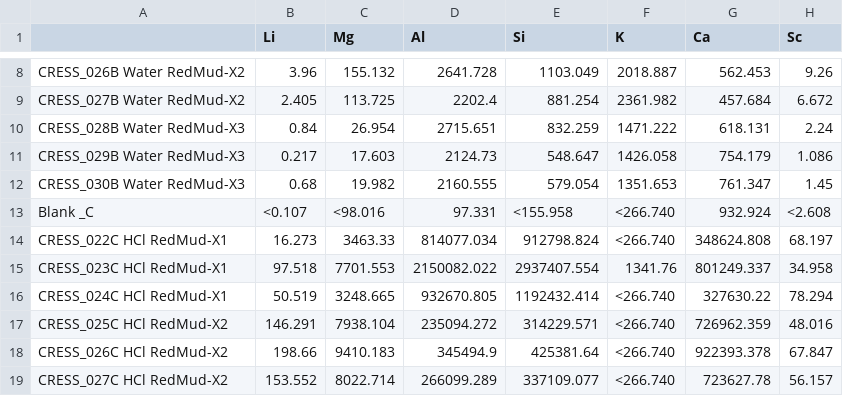
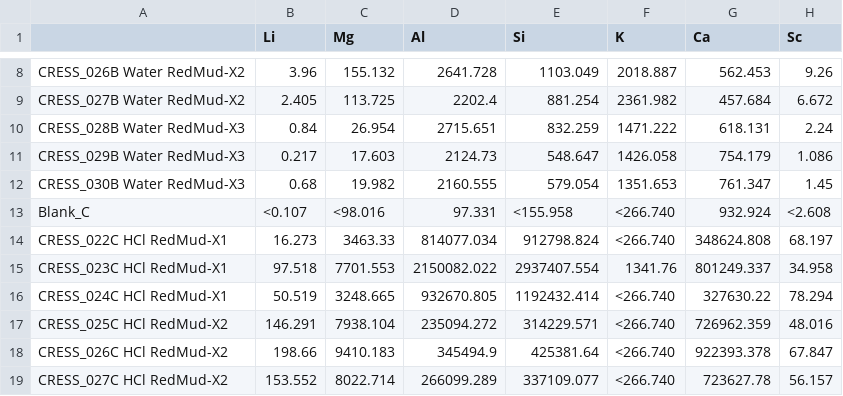
Before and after one commit to kaizadp/CRESS, a CSV file: 1-data/data_raw/icpms/62037_Patel_ICPMS_2026-02-11_Extracts_RedMud_BtoE.csv, drawn as a sheet; only a part is shown, gaps mark what is left out; the diff names each change by its address in the sheet, - before the commit and + after, or states it on an @@ line.

```diff
--- a/1-data/data_raw/icpms/62037_Patel_ICPMS_2026-02-11_Extracts_RedMud_BtoE.csv
+++ b/1-data/data_raw/icpms/62037_Patel_ICPMS_2026-02-11_Extracts_RedMud_BtoE.csv
-A13: Blank _C
+A13: Blank_C
```
Also changed, not shown: 1-data/data_raw/icpms/62037_Patel_ICPMS_2025-12-17_Extracts_AtoE.csv, 1-data/data_raw/icpms/62037_Patel_ICPMS_2026-02-25_Extracts_AMD.csv, 2 other files.
